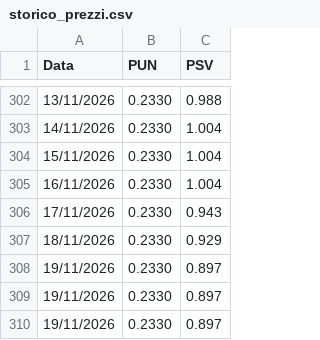
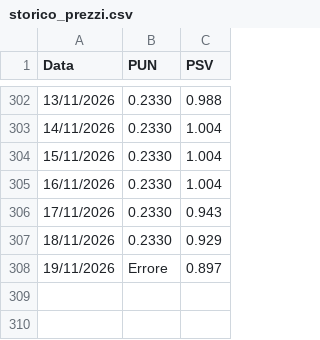
Before and after one commit to paolotazzini/schedule, a CSV file: storico_prezzi.csv, drawn as a sheet; only a part is shown, gaps mark what is left out.

```diff
--- a/storico_prezzi.csv
+++ b/storico_prezzi.csv
@@ -307,4 +307,2 @@ Data,PUN,PSV
 18/11/2026,0.2330,0.929
-19/11/2026,0.2330,0.897
-19/11/2026,0.2330,0.897
-19/11/2026,0.2330,0.897
+19/11/2026,Errore,0.897
```
